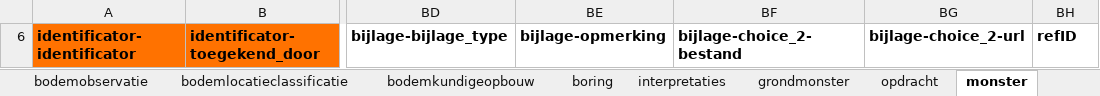
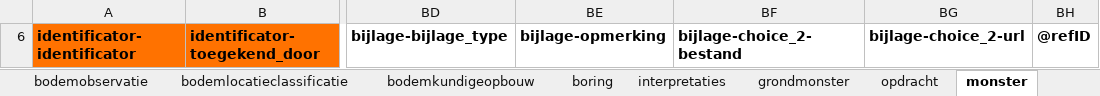
Before and after one commit to DOV-Vlaanderen/xls2xml, an Excel workbook: templates/productie/productie_template_full.xlsx, sheet monster, drawn as a sheet; only a part is shown, gaps mark what is left out; values as stored, in another font and other column widths than the file's, no borders; 2 other sheets too large or unreadable and not compared; the diff names each change by its address in the sheet, - before the commit and + after, or states it on an @@ line.

```diff
--- a/templates/productie/productie_template_full.xlsx (sheet monster)
+++ b/templates/productie/productie_template_full.xlsx (sheet monster)
-BH6: refID
+BH6: @refID
```
Also changed, not shown: sheet filter, sheet grondwaterlocatie, sheet boring, sheet bodemkundigeopbouw, sheet bodemsite, sheet grondmonster, 2 more sheets, hidden cells, templates/oefen/oefen_geologie_template.xlsx, templates/oefen/oefen_grondwater_template_full.xlsx, 23 other files.
